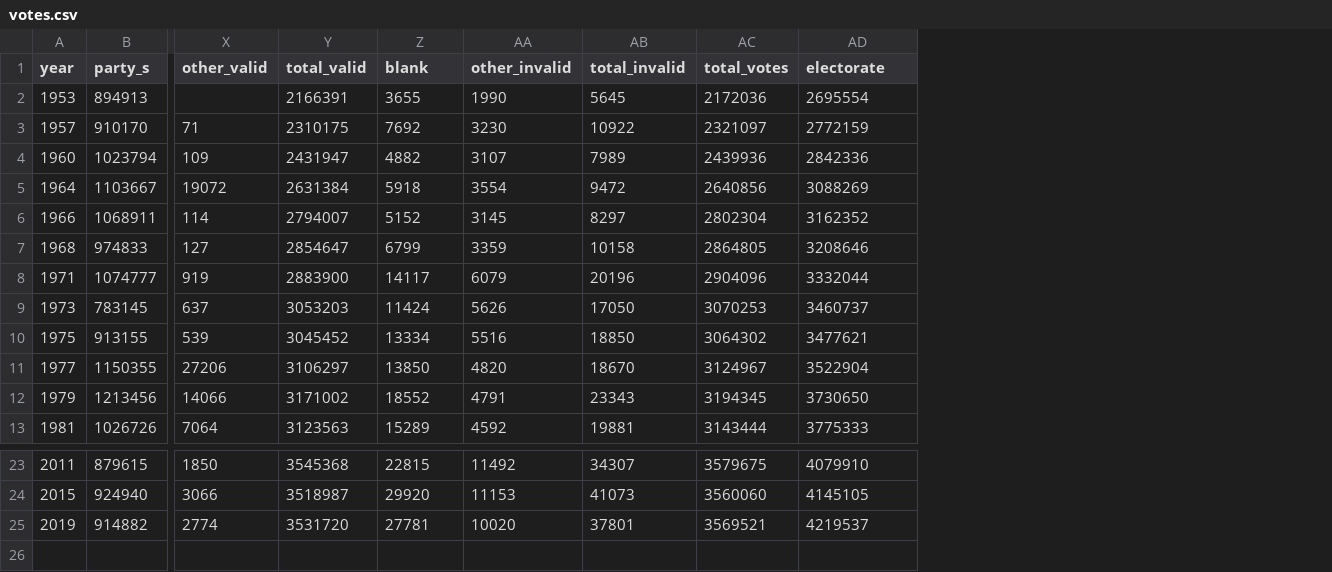
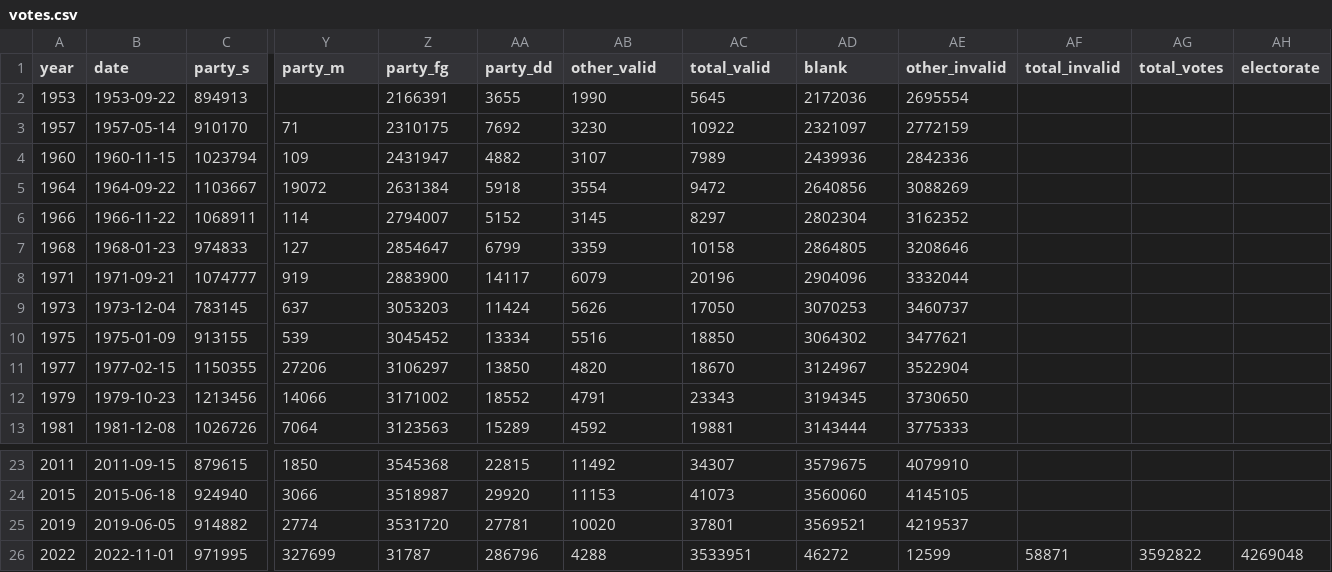
Before and after one commit to Straubinger/folketingsvalg, a CSV file: votes.csv, drawn as a sheet; only a part is shown, gaps mark what is left out; addresses are those after the commit; rows hold the shown columns only; the diff names each change by its address in the sheet, - before the commit and + after, or states it on an @@ line.

Commit message:
Add results from the 2022 election

```diff
--- a/votes.csv
+++ b/votes.csv
+column B (date), rows 2-13: 1953-09-22 | 1957-05-14 | 1960-11-15 | 1964-09-22 | 1966-11-22 | 1968-01-23 | 1971-09-21 | 1973-12-04 | 1975-01-09 | 1977-02-15 | 1979-10-23 | 1981-12-08; rows 23-25: 2011-09-15 | 2015-06-18 | 2019-06-05
+column AF (total_invalid), empty
+column AG (total_votes), empty
+column AH (electorate), empty
-Y1: other_valid
+Y1: party_m
-Z1: total_valid
+Z1: party_fg
-AA1: blank
+AA1: party_dd
-AB1: other_invalid
+AB1: other_valid
-AC1: total_invalid
+AC1: total_valid
-AD1: total_votes
+AD1: blank
-AE1: electorate
+AE1: other_invalid
+row 26: 2022 | 2022-11-01 | 971995 | 327699 | 31787 | 286796 | 4288 | 3533951 | 46272 | 12599 | 58871 | 3592822 | 4269048
```
